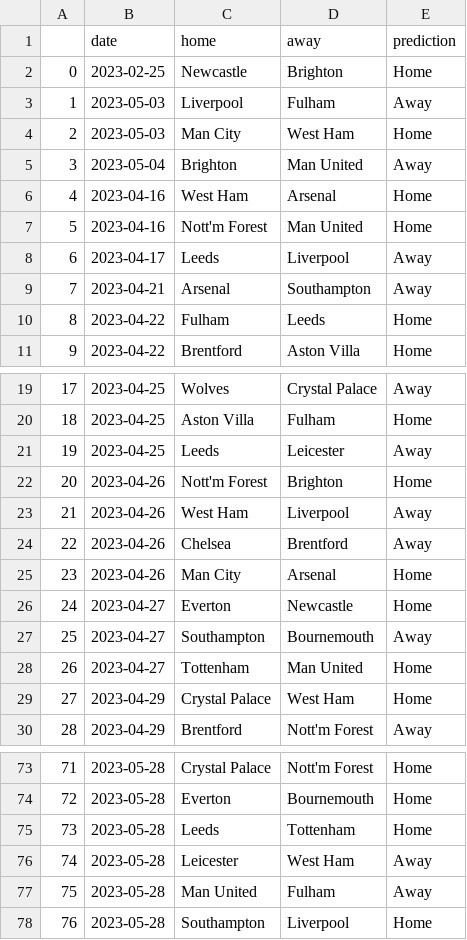
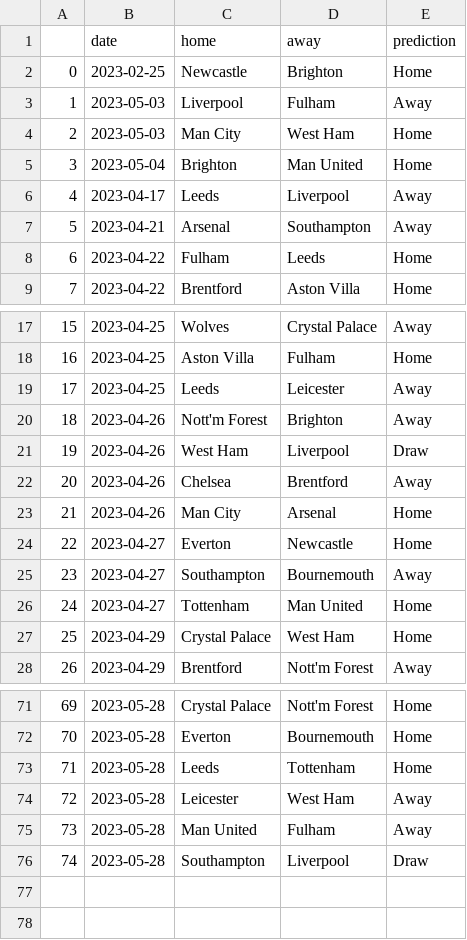
Before and after one commit to AndresNavarrete/football_predictor, a CSV file: data/ml/predictions.csv, drawn as a sheet; only a part is shown, gaps mark what is left out; removed rows and columns are numbered as before the commit, all else as after; the diff covers the shown part only; the diff names each change by its address in the sheet, - before the commit and + after, or states it on an @@ line.

Commit message:
Auto commit: Update predictions

```diff
--- a/data/ml/predictions.csv
+++ b/data/ml/predictions.csv
-E5 (prediction): Away
+E5 (prediction): Home
-row 6: 4 | 2023-04-16 | West Ham | Arsenal | Home
-row 7: 5 | 2023-04-16 | Nott'm Forest | Man United | Home
@@ column A renumbered from row 6 down @@
-E20 (prediction): Home
+E20 (prediction): Away
-E21 (prediction): Away
+E21 (prediction): Draw
-E76 (prediction): Home
+E76 (prediction): Draw
```
Also changed, not shown: 10 edited cells elsewhere in this file, data/forecast/current_standings.csv, data/forecast/standings.csv, 2 other files.
